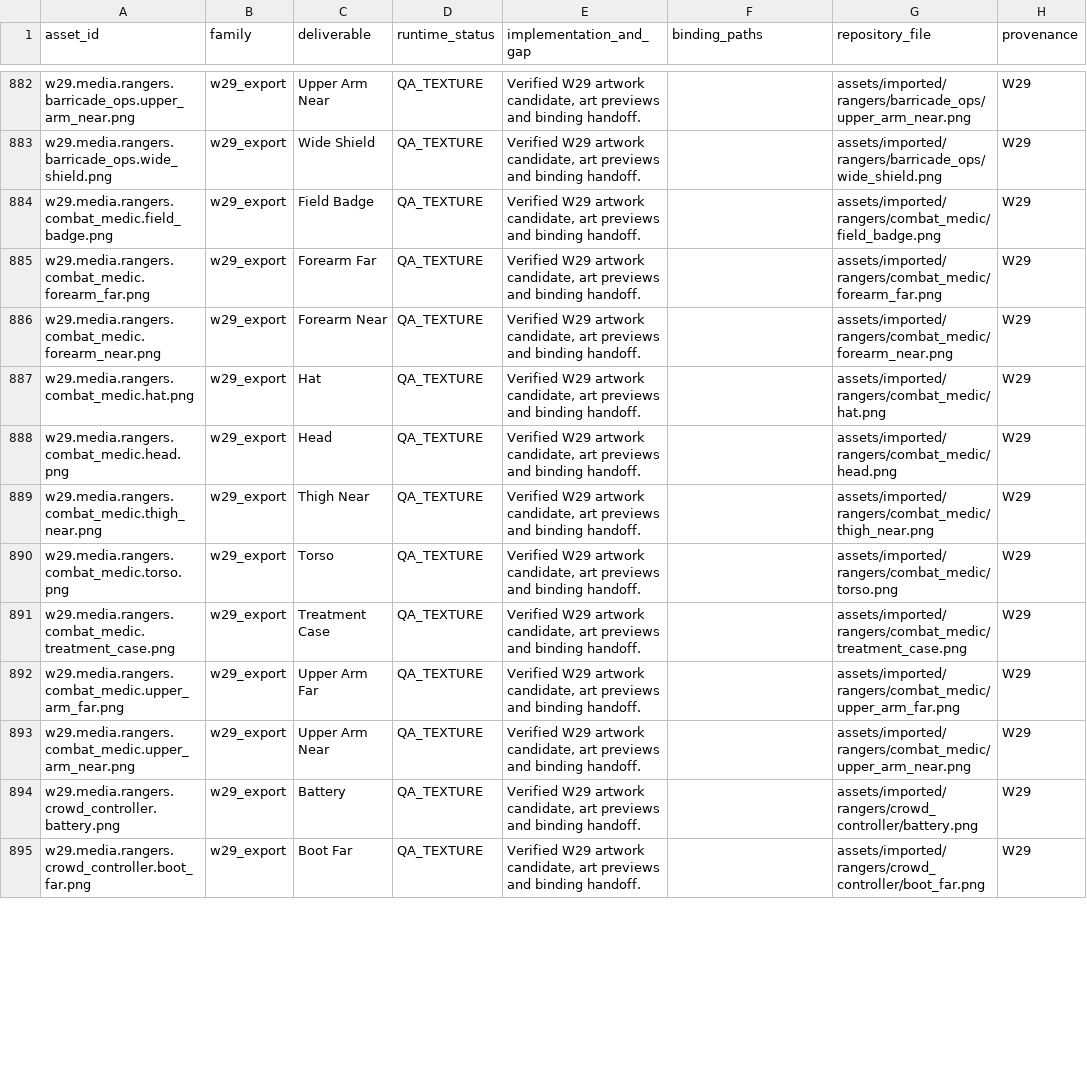
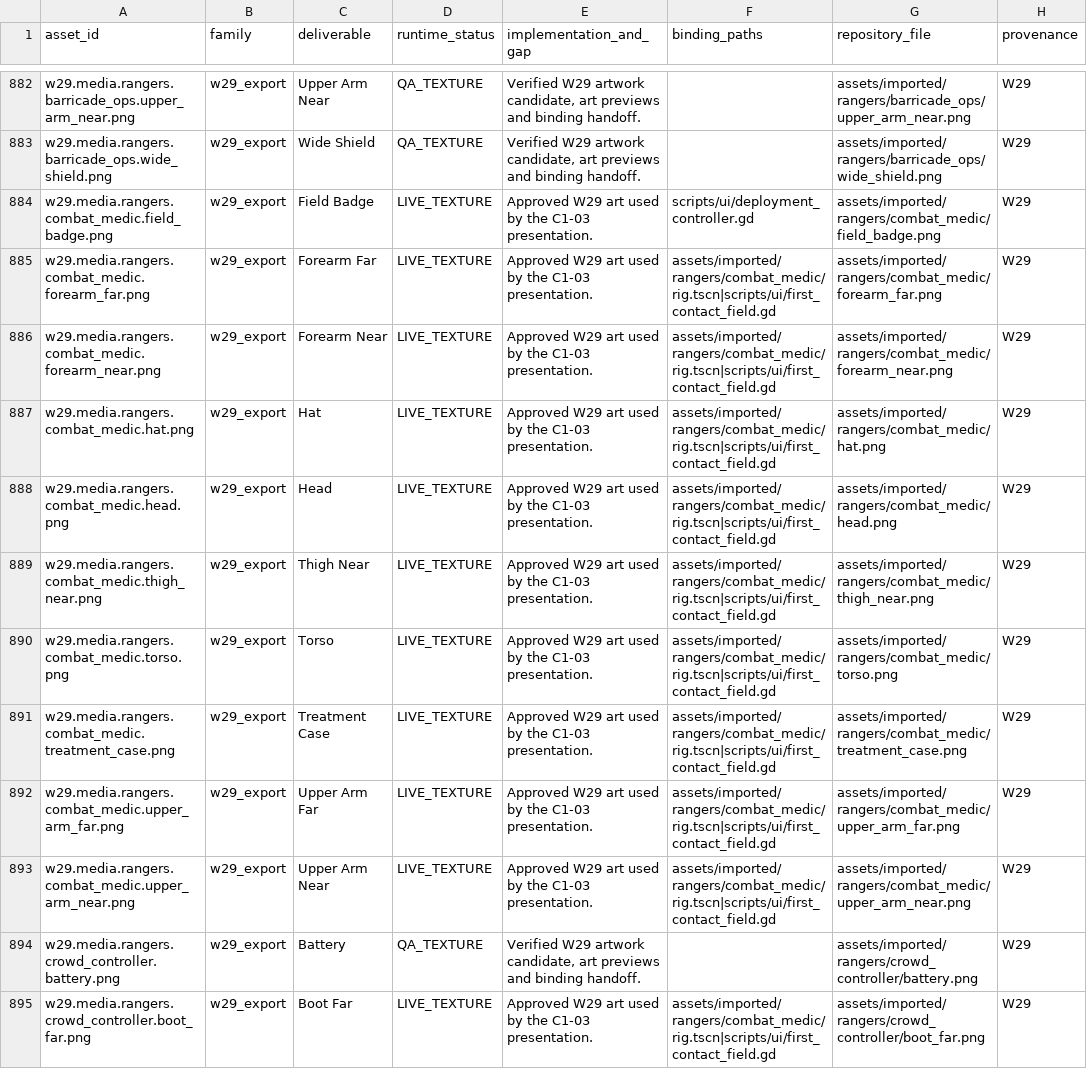
Before and after one commit to Shahrewan/Kenyalang-Rangers, a CSV file: docs/production/w21/asset_register.csv, drawn as a sheet; only a part is shown, gaps mark what is left out; the diff covers the shown part only; the diff names each change by its address in the sheet, - before the commit and + after, or states it on an @@ line.

Commit message:
Integrate Narrow Escape artwork and Developer Funds controls

```diff
--- a/docs/production/w21/asset_register.csv
+++ b/docs/production/w21/asset_register.csv
-D884:D893 (runtime_status): QA_TEXTURE
+D884:D893 (runtime_status): LIVE_TEXTURE
-E884:E893 (implementation_and_gap): Verified W29 artwork candidate, art previews and binding handoff.
+E884:E893 (implementation_and_gap): Approved W29 art used by the C1-03 presentation.
-F884 (binding_paths): (empty)
+F884 (binding_paths): scripts/ui/deployment_controller.gd
-F885:F893 (binding_paths): (empty)
+F885:F893 (binding_paths): assets/imported/rangers/combat_medic/rig.tscn|scripts/ui/first_contact_field.gd
-D895 (runtime_status): QA_TEXTURE
+D895 (runtime_status): LIVE_TEXTURE
-E895 (implementation_and_gap): Verified W29 artwork candidate, art previews and binding handoff.
+E895 (implementation_and_gap): Approved W29 art used by the C1-03 presentation.
-F895 (binding_paths): (empty)
+F895 (binding_paths): assets/imported/rangers/combat_medic/rig.tscn|scripts/ui/first_contact_field.gd
```
Also changed, not shown: 104 edited cells elsewhere in this file, docs/production/w21/placeholder_coverage.csv, docs/production/w29/asset_audit.csv, 27 other files.
